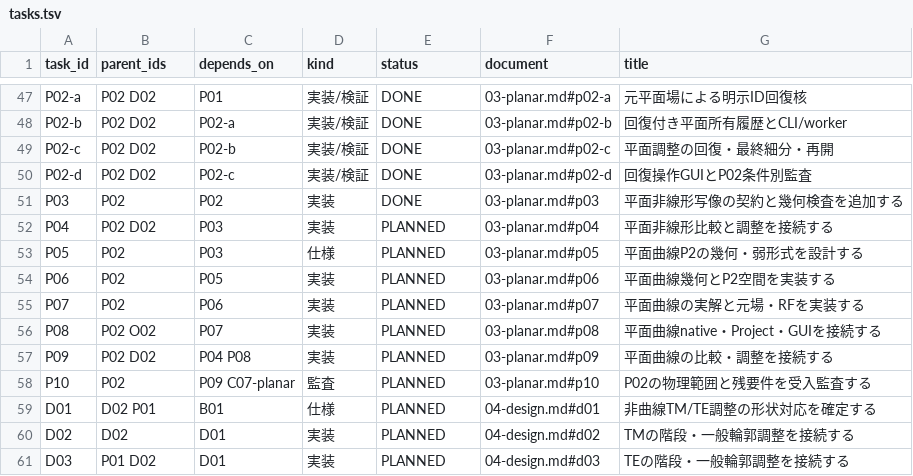
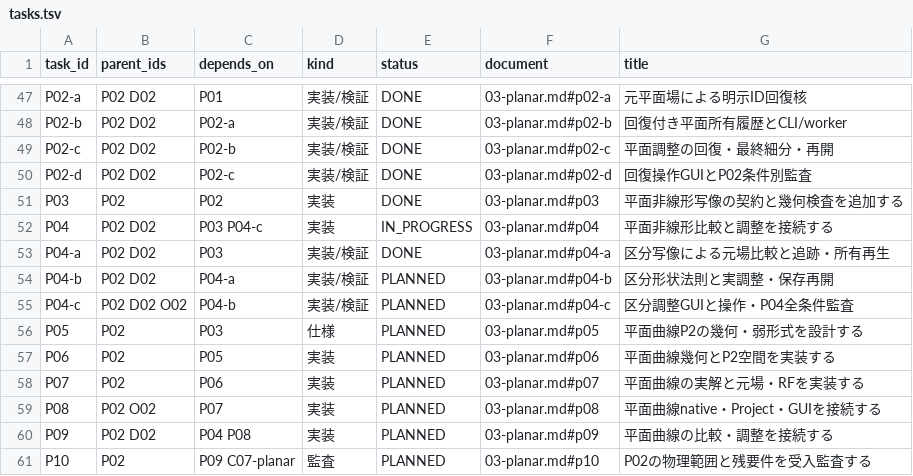
Before and after one commit to 4beshinji/superfish-ng, a TSV file: docs/development-plan/tasks.tsv, drawn as a sheet; only a part is shown, gaps mark what is left out; the shorter side is filled out with more unchanged rows.

Commit message:
feat: track planar fields through exact piecewise mappings

```diff
--- a/docs/development-plan/tasks.tsv
+++ b/docs/development-plan/tasks.tsv
@@ -51,3 +51,6 @@ P02-d	P02 D02	P02-c	実装/検証	DONE	03-planar.md#p02-d	回復操作GUIとP02
 P03	P02	P02	実装	DONE	03-planar.md#p03	平面非線形写像の契約と幾何検査を追加する
-P04	P02 D02	P03	実装	PLANNED	03-planar.md#p04	平面非線形比較と調整を接続する
+P04	P02 D02	P03 P04-c	実装	IN_PROGRESS	03-planar.md#p04	平面非線形比較と調整を接続する
+P04-a	P02 D02	P03	実装/検証	DONE	03-planar.md#p04-a	区分写像による元場比較と追跡・所有再生
+P04-b	P02 D02	P04-a	実装/検証	PLANNED	03-planar.md#p04-b	区分形状法則と実調整・保存再開
+P04-c	P02 D02 O02	P04-b	実装/検証	PLANNED	03-planar.md#p04-c	区分調整GUIと操作・P04全条件監査
 P05	P02	P03	仕様	PLANNED	03-planar.md#p05	平面曲線P2の幾何・弱形式を設計する
```
Also changed, not shown: 9 other files.
